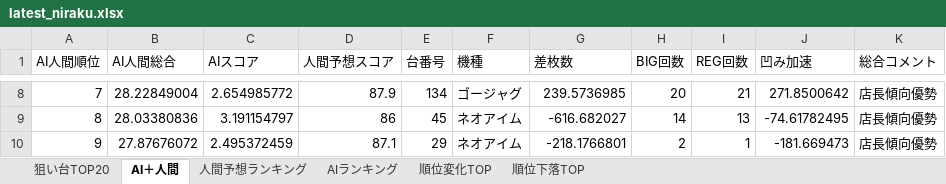
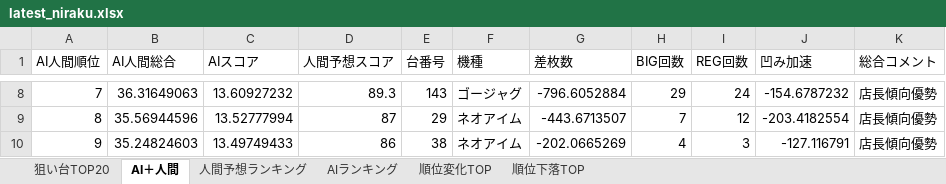
Before and after one commit to yuki061563-debug/juggler-assistant, an Excel workbook: latest_niraku.xlsx, sheet AI＋人間, drawn as a sheet; only a part is shown, gaps mark what is left out; values as stored, in another font and other column widths than the file's, no borders; the diff covers the shown part only; the diff names each change by its address in the sheet, - before the commit and + after, or states it on an @@ line.

```diff
--- a/latest_niraku.xlsx (sheet AI＋人間)
+++ b/latest_niraku.xlsx (sheet AI＋人間)
-B8 (AI人間総合): 28.22849004
+B8 (AI人間総合): 36.31649063
-C8 (AIスコア): 2.654985772
+C8 (AIスコア): 13.60927232
-D8 (人間予想スコア): 87.9
+D8 (人間予想スコア): 89.3
-E8 (台番号): 134
+E8 (台番号): 143
-G8 (差枚数): 239.5736985
+G8 (差枚数): -796.6052884
-H8 (BIG回数): 20
+H8 (BIG回数): 29
-I8 (REG回数): 21
+I8 (REG回数): 24
-J8 (凹み加速): 271.8500642
+J8 (凹み加速): -154.6787232
-B9 (AI人間総合): 28.03380836
+B9 (AI人間総合): 35.56944596
-C9 (AIスコア): 3.191154797
+C9 (AIスコア): 13.52777994
-D9 (人間予想スコア): 86
+D9 (人間予想スコア): 87
-E9 (台番号): 45
+E9 (台番号): 29
-G9 (差枚数): -616.682027
+G9 (差枚数): -443.6713507
-H9 (BIG回数): 14
+H9 (BIG回数): 7
-I9 (REG回数): 13
+I9 (REG回数): 12
-J9 (凹み加速): -74.61782495
+J9 (凹み加速): -203.4182554
-B10 (AI人間総合): 27.87676072
+B10 (AI人間総合): 35.24824603
-C10 (AIスコア): 2.495372459
+C10 (AIスコア): 13.49749433
-D10 (人間予想スコア): 87.1
+D10 (人間予想スコア): 86
-E10 (台番号): 29
+E10 (台番号): 38
-G10 (差枚数): -218.1766801
+G10 (差枚数): -202.0665269
-H10 (BIG回数): 2
+H10 (BIG回数): 4
-I10 (REG回数): 1
+I10 (REG回数): 3
-J10 (凹み加速): -181.669473
+J10 (凹み加速): -127.116791
```
Also changed, not shown: 607 edited cells elsewhere in this sheet, sheet 人間予想ランキング, sheet AIランキング, sheet 順位変化TOP, sheet 順位下落TOP, sheet 狙い台TOP20.
